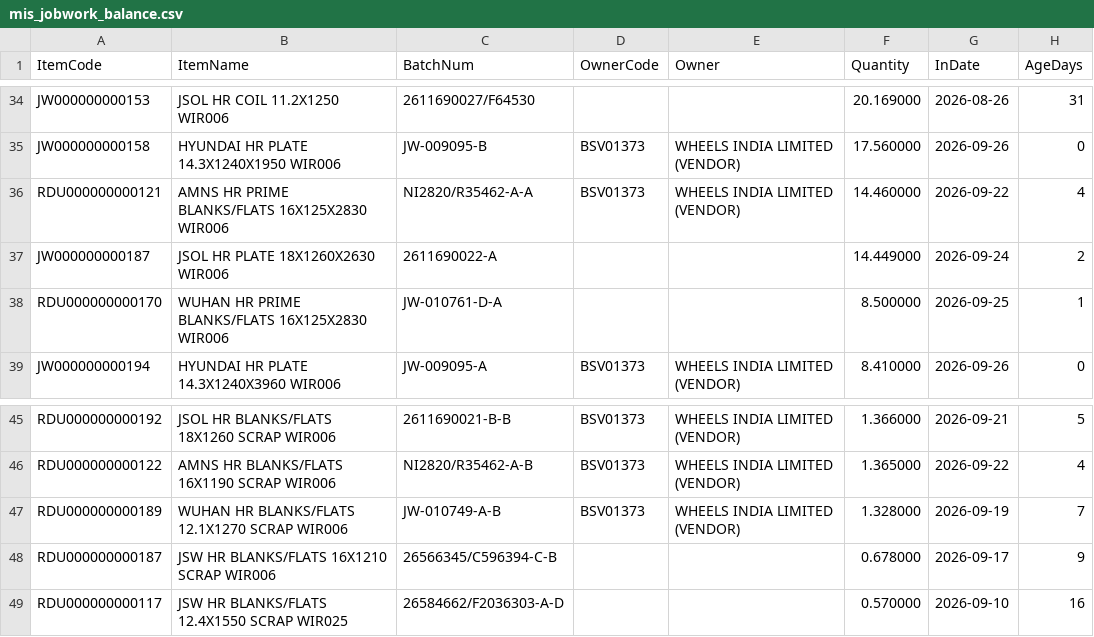
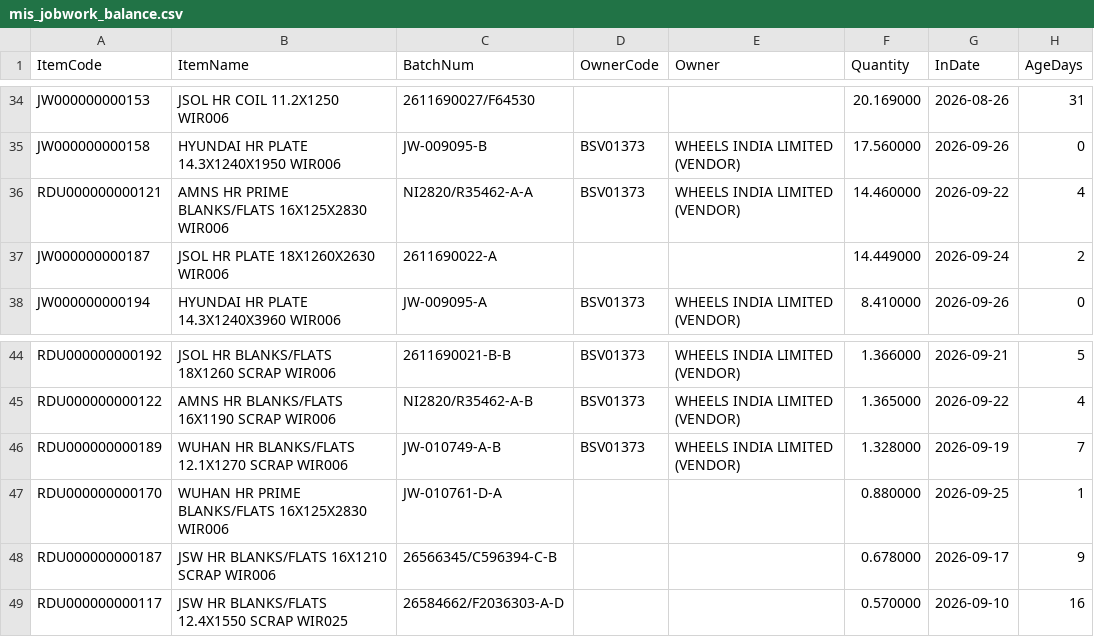
Before and after one commit to BSC23609/mis-portal, a CSV file: stock/mis_jobwork_balance.csv, drawn as a sheet; only a part is shown, gaps mark what is left out.

Commit message:
stock refresh 2026-09-26 19:00

```diff
--- a/stock/mis_jobwork_balance.csv
+++ b/stock/mis_jobwork_balance.csv
@@ -37,3 +37,2 @@ RDU000000000121,AMNS HR PRIME BLANKS/FLATS 16X125X2830 WIR006,NI2820/R35462-A-A,
 JW000000000187,JSOL HR PLATE 18X1260X2630 WIR006,2611690022-A,,,14.449000,2026-09-24,2
-RDU000000000170,WUHAN HR PRIME BLANKS/FLATS 16X125X2830 WIR006,JW-010761-D-A,,,8.500000,2026-09-25,1
 JW000000000194,HYUNDAI HR PLATE 14.3X1240X3960 WIR006,JW-009095-A,BSV01373,WHEELS INDIA LIMITED (VENDOR),8.410000,2026-09-26,0
@@ -47,2 +46,3 @@ RDU000000000122,AMNS HR  BLANKS/FLATS 16X1190 SCRAP  WIR006,NI2820/R35462-A-B,BS
 RDU000000000189,WUHAN HR  BLANKS/FLATS 12.1X1270 SCRAP  WIR006,JW-010749-A-B,BSV01373,WHEELS INDIA LIMITED (VENDOR),1.328000,2026-09-19,7
+RDU000000000170,WUHAN HR PRIME BLANKS/FLATS 16X125X2830 WIR006,JW-010761-D-A,,,0.880000,2026-09-25,1
 RDU000000000187,JSW HR  BLANKS/FLATS 16X1210 SCRAP  WIR006,26566345/C596394-C-B,,,0.678000,2026-09-17,9
```
Also changed, not shown: stock/mis_jobwork_docs.csv, stock/mis_jobwork_flow.csv, 5 other files.
